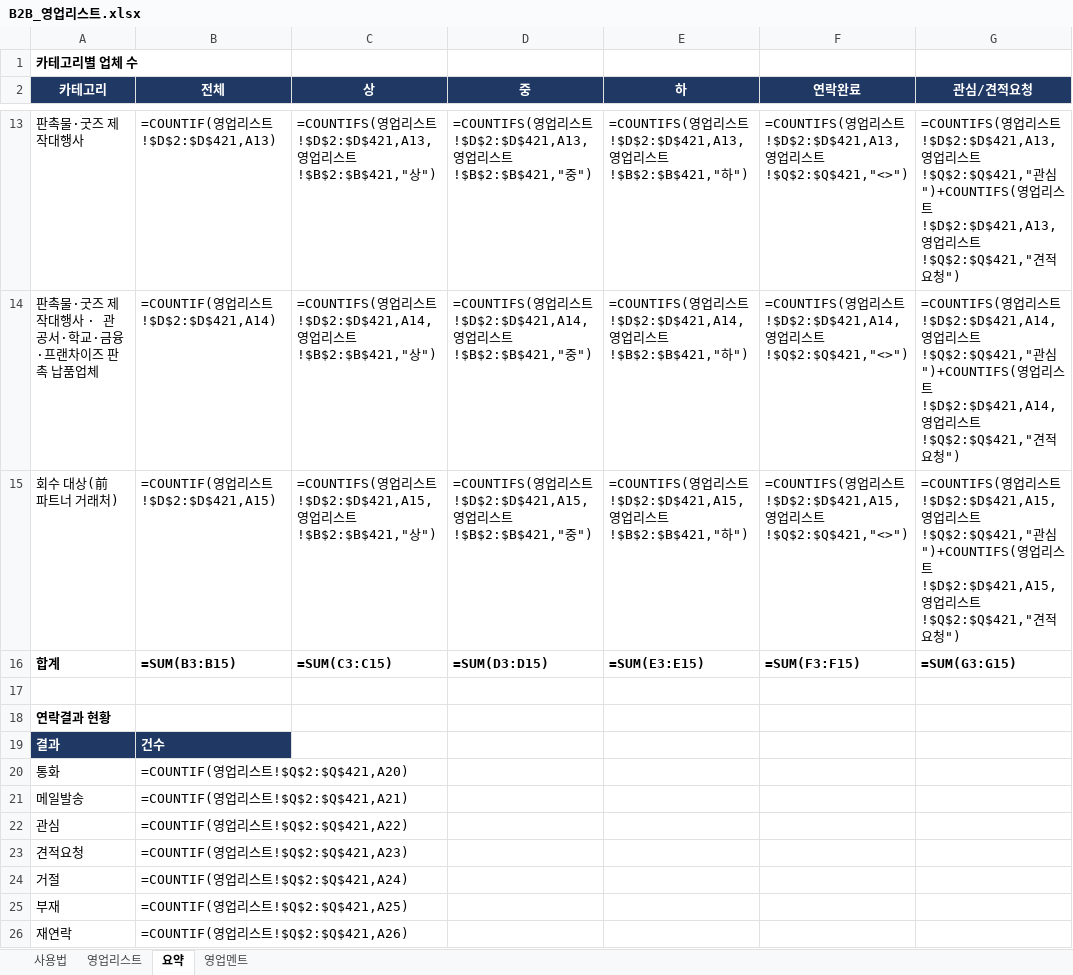
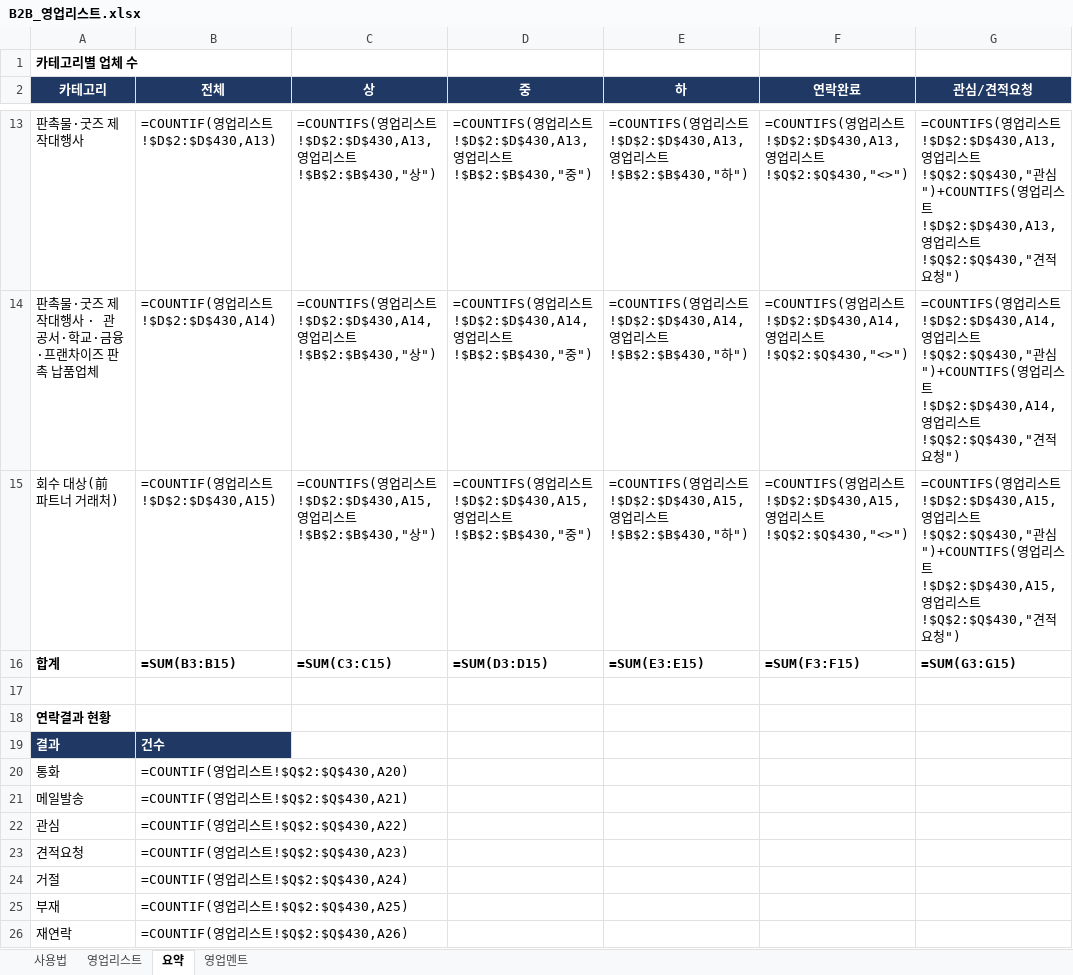
Before and after one commit to zpzpssh-tech/-, an Excel workbook: 영업/B2B_영업리스트.xlsx, sheet 요약, drawn as a sheet; only a part is shown, gaps mark what is left out; values as stored, in another font and other column widths than the file's, no borders; formulas without a stored value are shown as written; the diff covers the shown part only; the diff names each change by its address in the sheet, - before the commit and + after, or states it on an @@ line.

```diff
--- a/영업/B2B_영업리스트.xlsx (sheet 요약)
+++ b/영업/B2B_영업리스트.xlsx (sheet 요약)
-B13 (전체): =COUNTIF(영업리스트!$D$2:$D$421,A13)
+B13 (전체): =COUNTIF(영업리스트!$D$2:$D$430,A13)
-C13 (상): …스트!$D$2:$D$421,A13,영업리스트!$B$2:$B$421,"상")
+C13 (상): …스트!$D$2:$D$430,A13,영업리스트!$B$2:$B$430,"상")
-D13 (중): …스트!$D$2:$D$421,A13,영업리스트!$B$2:$B$421,"중")
+D13 (중): …스트!$D$2:$D$430,A13,영업리스트!$B$2:$B$430,"중")
-E13 (하): …스트!$D$2:$D$421,A13,영업리스트!$B$2:$B$421,"하")
+E13 (하): …스트!$D$2:$D$430,A13,영업리스트!$B$2:$B$430,"하")
-F13 (연락완료): …스트!$D$2:$D$421,A13,영업리스트!$Q$2:$Q$421,"<>")
+F13 (연락완료): …스트!$D$2:$D$430,A13,영업리스트!$Q$2:$Q$430,"<>")
-G13 (관심/견적요청): …스트!$D$2:$D$421,A13,영업리스트!$Q$2:$Q$421,"관심")+COUNTIFS(영업리스트!$D$2:$D$421,A13,영업리스트!$Q$2:$Q$421,"견적…
+G13 (관심/견적요청): …스트!$D$2:$D$430,A13,영업리스트!$Q$2:$Q$430,"관심")+COUNTIFS(영업리스트!$D$2:$D$430,A13,영업리스트!$Q$2:$Q$430,"견적…
-B14 (전체): =COUNTIF(영업리스트!$D$2:$D$421,A14)
+B14 (전체): =COUNTIF(영업리스트!$D$2:$D$430,A14)
-C14 (상): …스트!$D$2:$D$421,A14,영업리스트!$B$2:$B$421,"상")
+C14 (상): …스트!$D$2:$D$430,A14,영업리스트!$B$2:$B$430,"상")
-D14 (중): …스트!$D$2:$D$421,A14,영업리스트!$B$2:$B$421,"중")
+D14 (중): …스트!$D$2:$D$430,A14,영업리스트!$B$2:$B$430,"중")
-E14 (하): …스트!$D$2:$D$421,A14,영업리스트!$B$2:$B$421,"하")
+E14 (하): …스트!$D$2:$D$430,A14,영업리스트!$B$2:$B$430,"하")
-F14 (연락완료): …스트!$D$2:$D$421,A14,영업리스트!$Q$2:$Q$421,"<>")
+F14 (연락완료): …스트!$D$2:$D$430,A14,영업리스트!$Q$2:$Q$430,"<>")
-G14 (관심/견적요청): …스트!$D$2:$D$421,A14,영업리스트!$Q$2:$Q$421,"관심")+COUNTIFS(영업리스트!$D$2:$D$421,A14,영업리스트!$Q$2:$Q$421,"견적…
+G14 (관심/견적요청): …스트!$D$2:$D$430,A14,영업리스트!$Q$2:$Q$430,"관심")+COUNTIFS(영업리스트!$D$2:$D$430,A14,영업리스트!$Q$2:$Q$430,"견적…
-B15 (전체): =COUNTIF(영업리스트!$D$2:$D$421,A15)
+B15 (전체): =COUNTIF(영업리스트!$D$2:$D$430,A15)
-C15 (상): …스트!$D$2:$D$421,A15,영업리스트!$B$2:$B$421,"상")
+C15 (상): …스트!$D$2:$D$430,A15,영업리스트!$B$2:$B$430,"상")
-D15 (중): …스트!$D$2:$D$421,A15,영업리스트!$B$2:$B$421,"중")
+D15 (중): …스트!$D$2:$D$430,A15,영업리스트!$B$2:$B$430,"중")
-E15 (하): …스트!$D$2:$D$421,A15,영업리스트!$B$2:$B$421,"하")
+E15 (하): …스트!$D$2:$D$430,A15,영업리스트!$B$2:$B$430,"하")
-F15 (연락완료): …스트!$D$2:$D$421,A15,영업리스트!$Q$2:$Q$421,"<>")
+F15 (연락완료): …스트!$D$2:$D$430,A15,영업리스트!$Q$2:$Q$430,"<>")
-G15 (관심/견적요청): …스트!$D$2:$D$421,A15,영업리스트!$Q$2:$Q$421,"관심")+COUNTIFS(영업리스트!$D$2:$D$421,A15,영업리스트!$Q$2:$Q$421,"견적…
+G15 (관심/견적요청): …스트!$D$2:$D$430,A15,영업리스트!$Q$2:$Q$430,"관심")+COUNTIFS(영업리스트!$D$2:$D$430,A15,영업리스트!$Q$2:$Q$430,"견적…
-B20 (전체): =COUNTIF(영업리스트!$Q$2:$Q$421,A20)
+B20 (전체): =COUNTIF(영업리스트!$Q$2:$Q$430,A20)
-B21 (전체): =COUNTIF(영업리스트!$Q$2:$Q$421,A21)
+B21 (전체): =COUNTIF(영업리스트!$Q$2:$Q$430,A21)
-B22 (전체): =COUNTIF(영업리스트!$Q$2:$Q$421,A22)
+B22 (전체): =COUNTIF(영업리스트!$Q$2:$Q$430,A22)
-B23 (전체): =COUNTIF(영업리스트!$Q$2:$Q$421,A23)
+B23 (전체): =COUNTIF(영업리스트!$Q$2:$Q$430,A23)
-B24 (전체): =COUNTIF(영업리스트!$Q$2:$Q$421,A24)
+B24 (전체): =COUNTIF(영업리스트!$Q$2:$Q$430,A24)
-B25 (전체): =COUNTIF(영업리스트!$Q$2:$Q$421,A25)
+B25 (전체): =COUNTIF(영업리스트!$Q$2:$Q$430,A25)
-B26 (전체): =COUNTIF(영업리스트!$Q$2:$Q$421,A26)
+B26 (전체): =COUNTIF(영업리스트!$Q$2:$Q$430,A26)
```
Also changed, not shown: 60 edited cells elsewhere in this sheet, sheet 영업리스트, 4 other files.
